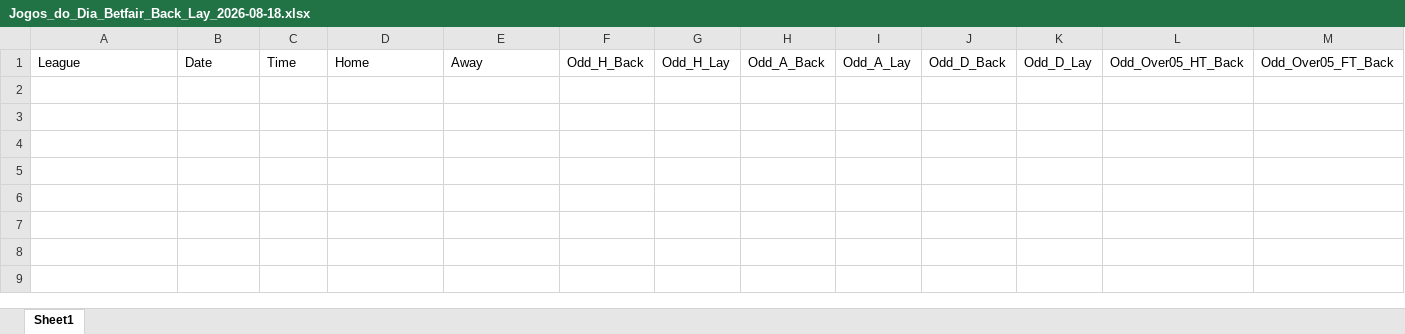
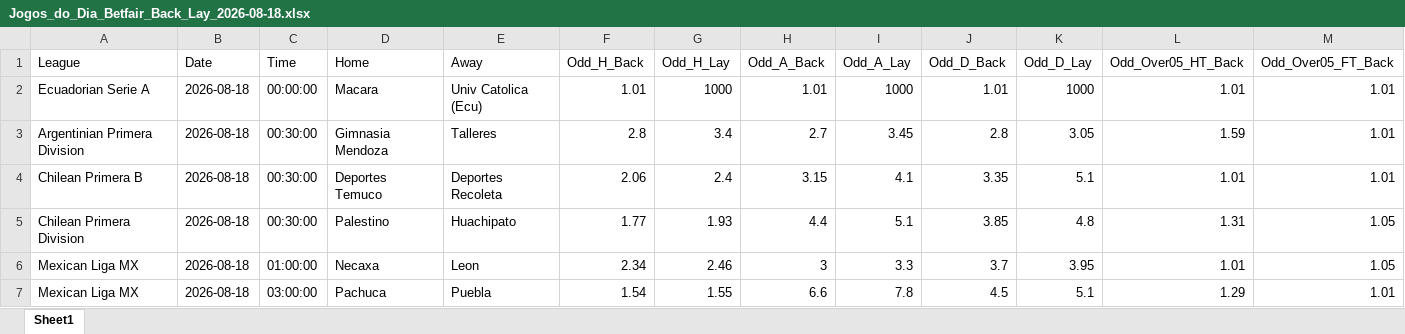
Before and after one commit to mtprado88/jogos_betfair, an Excel workbook: Jogos_do_Dia_Betfair_Back_Lay_2026-08-18.xlsx, sheet Sheet1, drawn as a sheet; only a part is shown; values as stored, in another font and other column widths than the file's, no borders; rows hold the shown columns only; the diff names each change by its address in the sheet, - before the commit and + after, or states it on an @@ line.

Commit message:
Atualizando o arquivo XLSX

```diff
--- a/Jogos_do_Dia_Betfair_Back_Lay_2026-08-18.xlsx (sheet Sheet1)
+++ b/Jogos_do_Dia_Betfair_Back_Lay_2026-08-18.xlsx (sheet Sheet1)
+row 2: Ecuadorian Serie A | 2026-08-18 | 00:00:00 | Macara | Univ Catolica (Ecu) | 1.01 | 1000 | 1.01 | 1000 | 1.01 | 1000 | 1.01 | 1.01
+row 3: Argentinian Primera Division | 2026-08-18 | 00:30:00 | Gimnasia Mendoza | Talleres | 2.8 | 3.4 | 2.7 | 3.45 | 2.8 | 3.05 | 1.59 | 1.01
+row 4: Chilean Primera B | 2026-08-18 | 00:30:00 | Deportes Temuco | Deportes Recoleta | 2.06 | 2.4 | 3.15 | 4.1 | 3.35 | 5.1 | 1.01 | 1.01
+row 5: Chilean Primera Division | 2026-08-18 | 00:30:00 | Palestino | Huachipato | 1.77 | 1.93 | 4.4 | 5.1 | 3.85 | 4.8 | 1.31 | 1.05
+row 6: Mexican Liga MX | 2026-08-18 | 01:00:00 | Necaxa | Leon | 2.34 | 2.46 | 3 | 3.3 | 3.7 | 3.95 | 1.01 | 1.05
+row 7: Mexican Liga MX | 2026-08-18 | 03:00:00 | Pachuca | Puebla | 1.54 | 1.55 | 6.6 | 7.8 | 4.5 | 5.1 | 1.29 | 1.01
```
